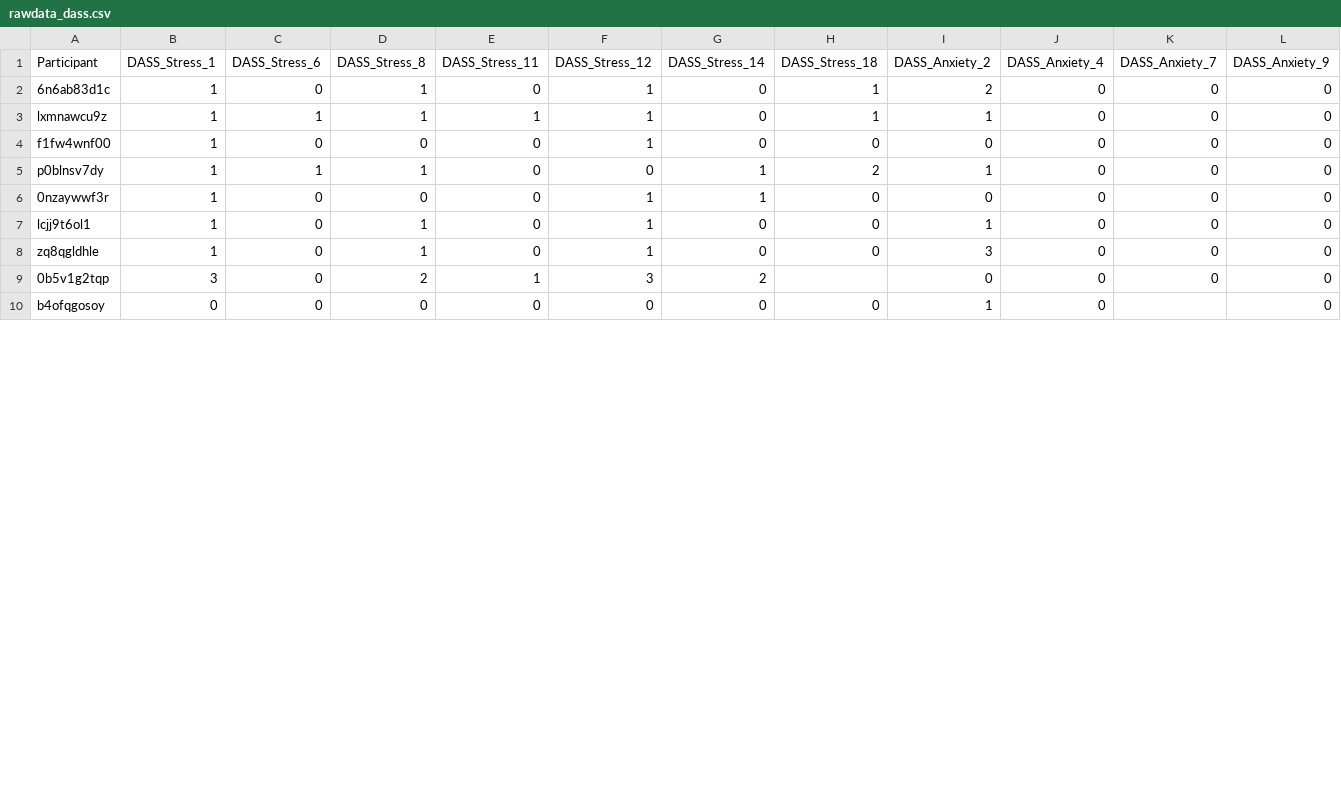
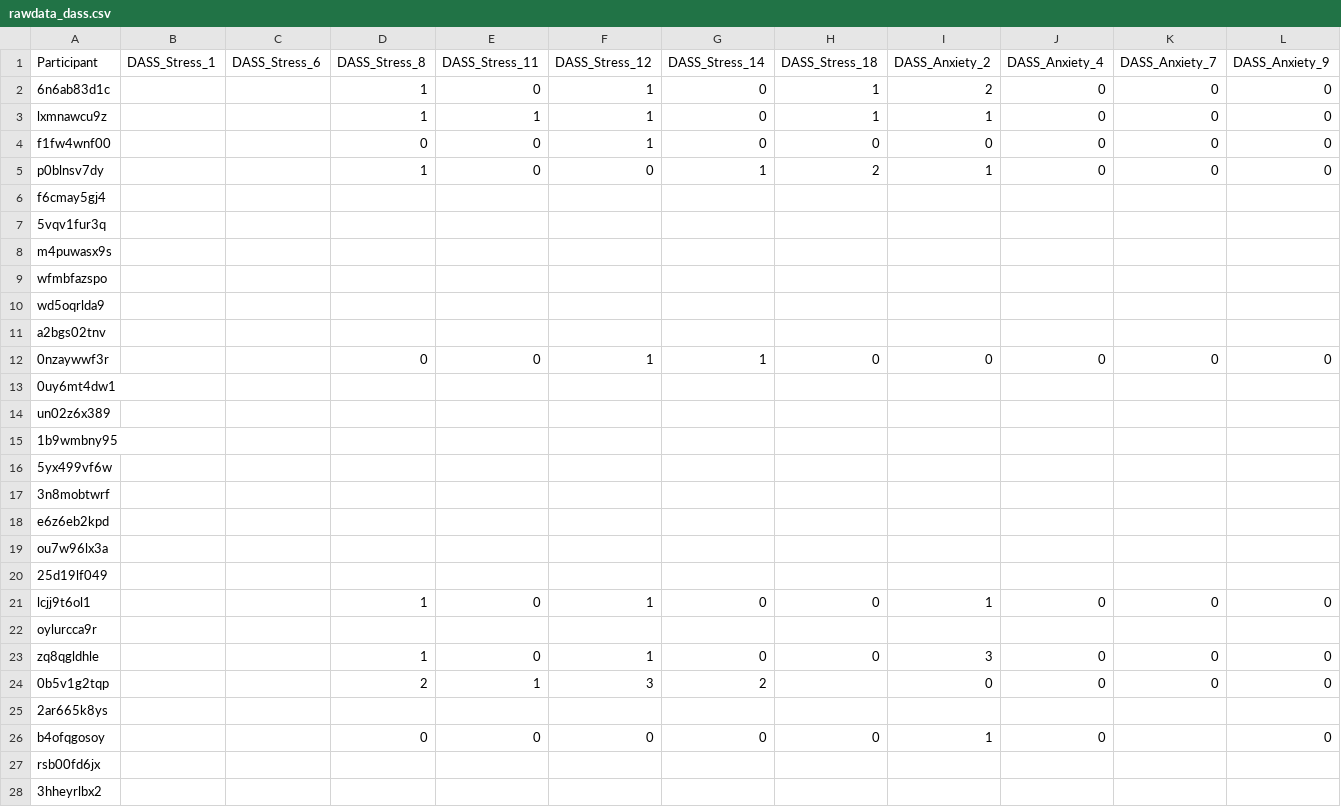
Before and after one commit to RealityBending/IllusionGameSelfAssociation, a CSV file: data/rawdata_dass.csv, drawn as a sheet; only a part is shown; addresses are those after the commit; rows hold the shown columns only; the diff covers the shown part only; the diff names each change by its address in the sheet, - before the commit and + after, or states it on an @@ line.

Commit message:
many changes to add the extraction of french data

```diff
--- a/data/rawdata_dass.csv
+++ b/data/rawdata_dass.csv
-B2:B5 (DASS_Stress_1): 1
+B2:B5 (DASS_Stress_1): (empty)
-C2 (DASS_Stress_6): 0
+C2 (DASS_Stress_6): (empty)
-C3 (DASS_Stress_6): 1
+C3 (DASS_Stress_6): (empty)
-C4 (DASS_Stress_6): 0
+C4 (DASS_Stress_6): (empty)
-C5 (DASS_Stress_6): 1
+C5 (DASS_Stress_6): (empty)
+row 6: f6cmay5gj4
+row 7: 5vqv1fur3q
+row 8: m4puwasx9s
+row 9: wfmbfazspo
+row 10: wd5oqrlda9
+row 11: a2bgs02tnv
-B12 (DASS_Stress_1): 1
+B12 (DASS_Stress_1): (empty)
-C12 (DASS_Stress_6): 0
+C12 (DASS_Stress_6): (empty)
+row 13: 0uy6mt4dw1
+row 14: un02z6x389
+row 15: 1b9wmbny95
+row 16: 5yx499vf6w
+row 17: 3n8mobtwrf
+row 18: e6z6eb2kpd
+row 19: ou7w96lx3a
+row 20: 25d19lf049
-B21 (DASS_Stress_1): 1
+B21 (DASS_Stress_1): (empty)
-C21 (DASS_Stress_6): 0
+C21 (DASS_Stress_6): (empty)
+row 22: oylurcca9r
-B23 (DASS_Stress_1): 1
+B23 (DASS_Stress_1): (empty)
-C23:C24 (DASS_Stress_6): 0
+C23:C24 (DASS_Stress_6): (empty)
-B24 (DASS_Stress_1): 3
+B24 (DASS_Stress_1): (empty)
+row 25: 2ar665k8ys
-B26 (DASS_Stress_1): 0
+B26 (DASS_Stress_1): (empty)
-C26 (DASS_Stress_6): 0
+C26 (DASS_Stress_6): (empty)
+row 27: rsb00fd6jx
+row 28: 3hheyrlbx2
```
Also changed, not shown: 24 added rows and 81 edited cells elsewhere in this file, data/rawdata_MEQ_psychsoc.csv, data/rawdata_aaq.csv, 6 other files.
